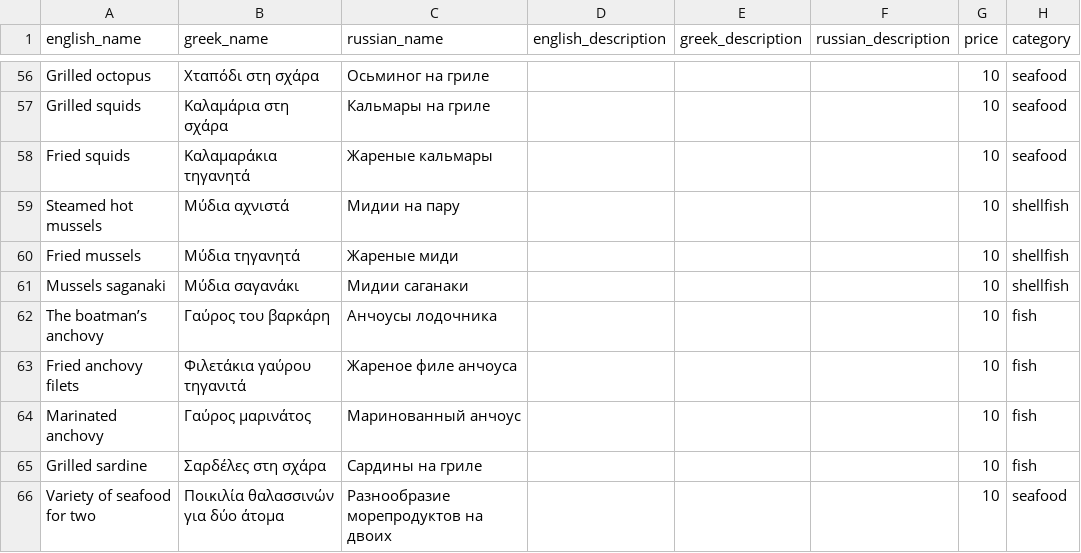
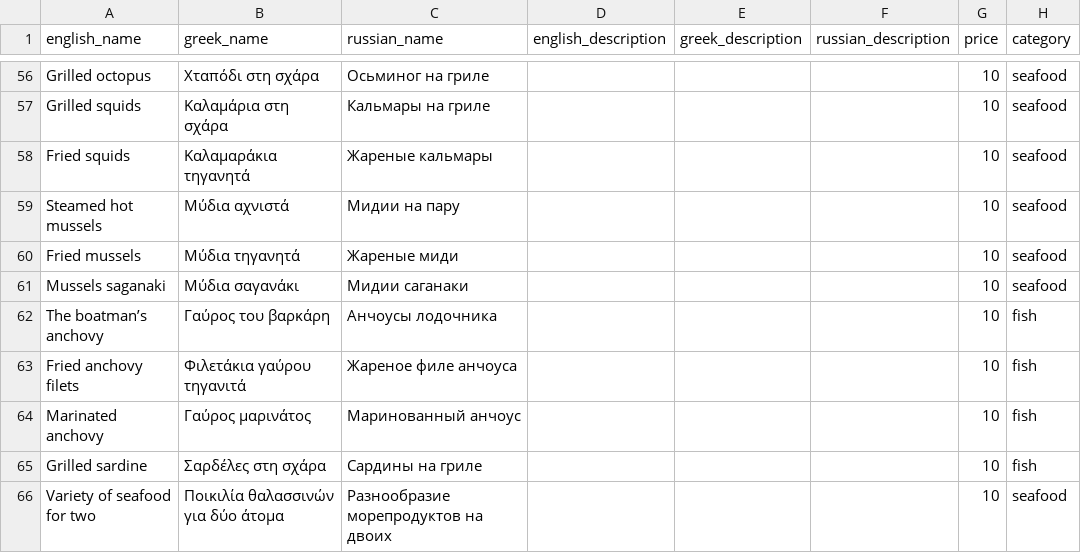
Before and after one commit to thanosgiap/erodios-menu-moudania, a CSV file: prisma/dishes.csv, drawn as a sheet; only a part is shown, gaps mark what is left out.

```diff
--- a/prisma/dishes.csv
+++ b/prisma/dishes.csv
@@ -60,5 +60,5 @@ Grilled squids ,Καλαμάρια στη σχάρα ,Кальмары на гр
 Fried squids ,Καλαμαράκια τηγανητά ,Жареные кальмары ,,,,10,seafood
-Steamed hot mussels ,Μύδια αχνιστά ,Мидии на пару ,,,,10,shellfish
-Fried mussels ,Μύδια τηγανητά ,Жареные миди ,,,,10,shellfish
-Mussels saganaki ,Μύδια σαγανάκι ,Мидии саганаки ,,,,10,shellfish
+Steamed hot mussels ,Μύδια αχνιστά ,Мидии на пару ,,,,10,seafood
+Fried mussels ,Μύδια τηγανητά ,Жареные миди ,,,,10,seafood
+Mussels saganaki ,Μύδια σαγανάκι ,Мидии саганаки ,,,,10,seafood
 The boatman’s anchovy ,Γαύρος του βαρκάρη ,Анчоусы лодочника ,,,,10,fish
```
Also changed, not shown: 7 other files.
